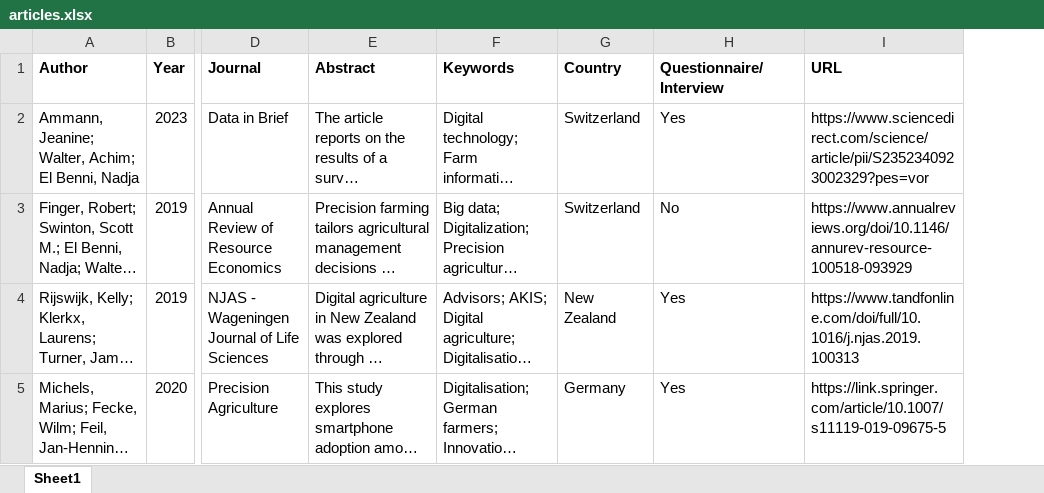
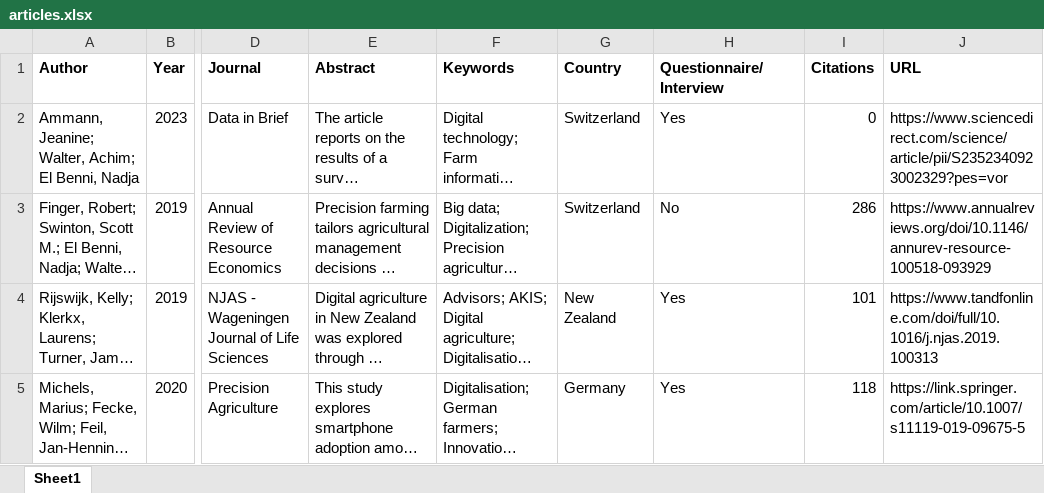
Before and after one commit to MiaKuntz/spatial_final_proj, an Excel workbook: data/articles.xlsx, sheet Sheet1, drawn as a sheet; only a part is shown, gaps mark what is left out; long unchanged cells end in …; values as stored, in another font and other column widths than the file's, no borders; the diff covers the shown part only; the diff names each change by its address in the sheet, - before the commit and + after, or states it on an @@ line.

```diff
--- a/data/articles.xlsx (sheet Sheet1)
+++ b/data/articles.xlsx (sheet Sheet1)
+column I (Citations), rows 2-5: 0 | 286 | 101 | 118
```
Also changed, not shown: 2 removed rows and 2 edited cells elsewhere in this sheet, 37 other files.
